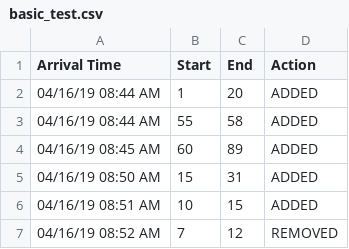
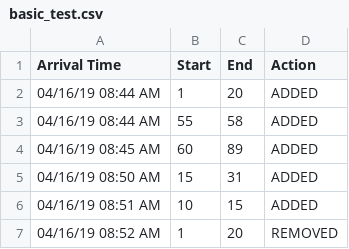
Before and after one commit to marek-broda/IntervalMerger, a CSV file: Src/CSVs/basic_test.csv, drawn as a sheet.

```diff
--- a/Src/CSVs/basic_test.csv
+++ b/Src/CSVs/basic_test.csv
@@ -6,2 +6,2 @@ Arrival Time,Start,End,Action
 04/16/19 08:51 AM,10,15,ADDED
-04/16/19 08:52 AM,7,12,REMOVED
+04/16/19 08:52 AM,1,20,REMOVED
```
Also changed, not shown: 15 other files.
